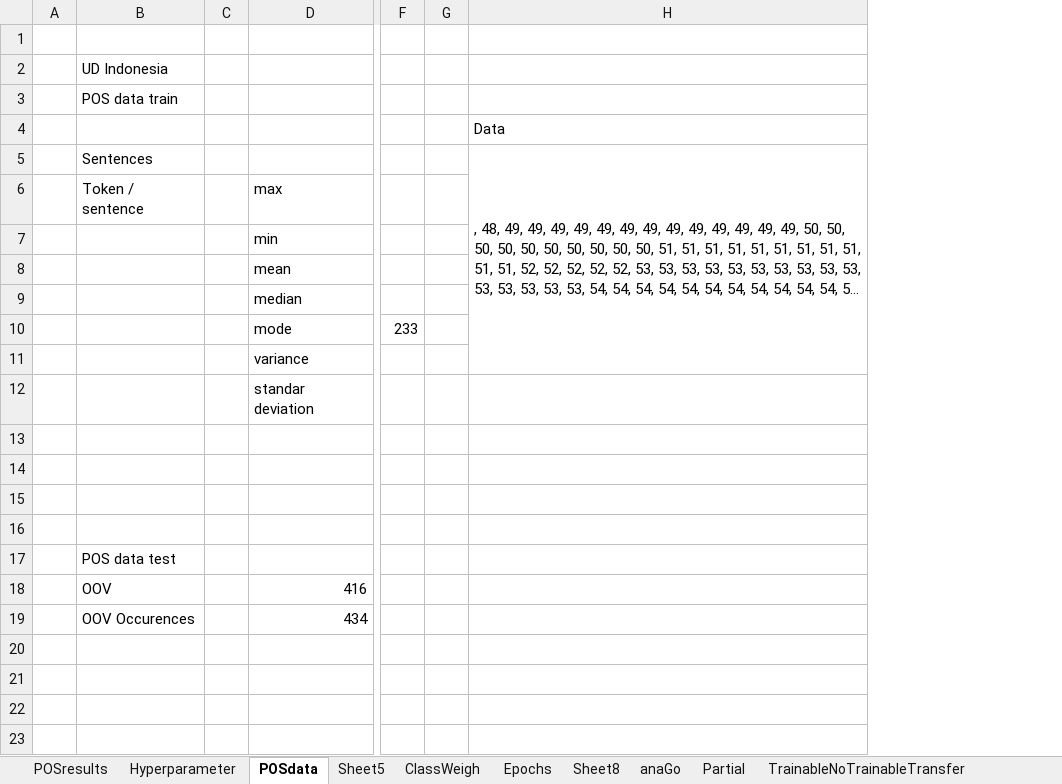
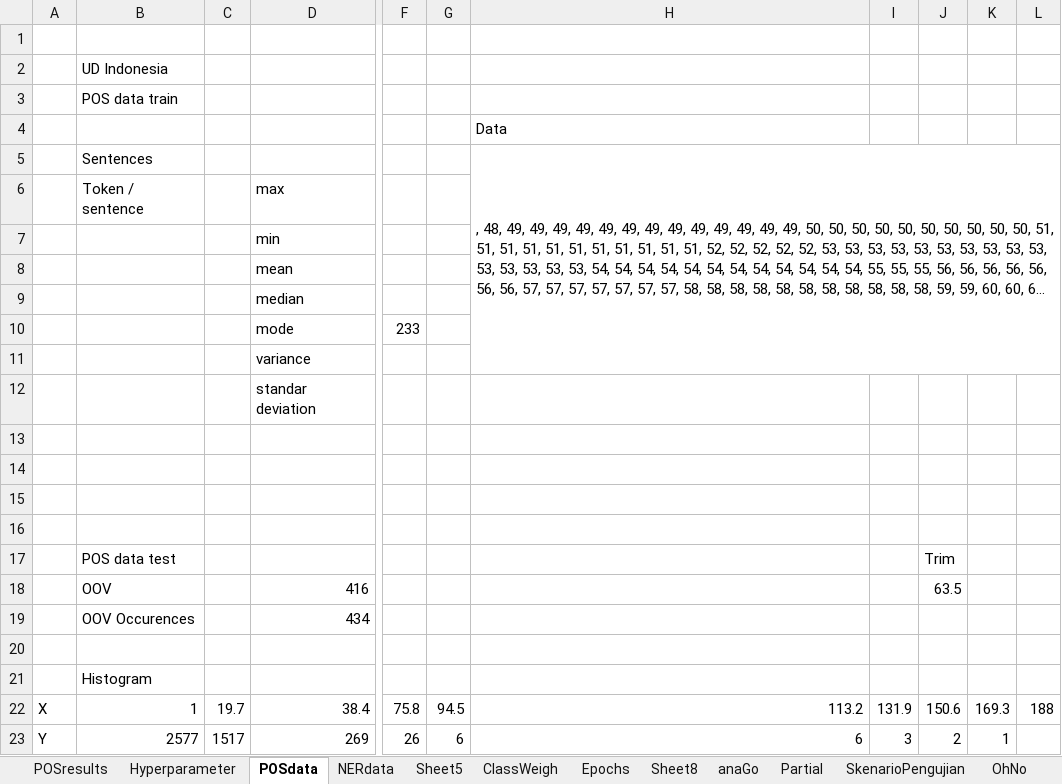
Before and after one commit to joshuakosasih/TA, an Excel workbook: Coba2.xlsx, sheet POSdata, drawn as a sheet; only a part is shown, gaps mark what is left out; long unchanged cells end in …; values as stored, in another font and other column widths than the file's, no borders; removed rows and columns are numbered as before the commit, all else as after; rows hold the shown columns only; the diff names each change by its address in the sheet, - before the commit and + after, or states it on an @@ line.

```diff
--- a/Coba2.xlsx (sheet POSdata)
+++ b/Coba2.xlsx (sheet POSdata)
-sheet tab: TrainableNoTrainableTransfer
+sheet tab: NERdata
-column A, empty
+column A, empty
-column C, empty
+column C, empty
-column G, empty
+column G, empty
+column I, empty
+column J, rows 17-18: Trim | 63.5
+column K, empty
+column L, empty
+row 20: (empty)
+row 21:  | Histogram
+row 22: X | 1 | 19.7 | 38.4 | 75.8 | 94.5 | 113.2 | 131.9 | 150.6 | 169.3 | 188
+row 23: Y | 2577 | 1517 | 269 | 26 | 6 | 6 | 3 | 2 | 1
```
Also changed, not shown: sheet Hyperparameter, other sheet tabs, charts or pictures.
